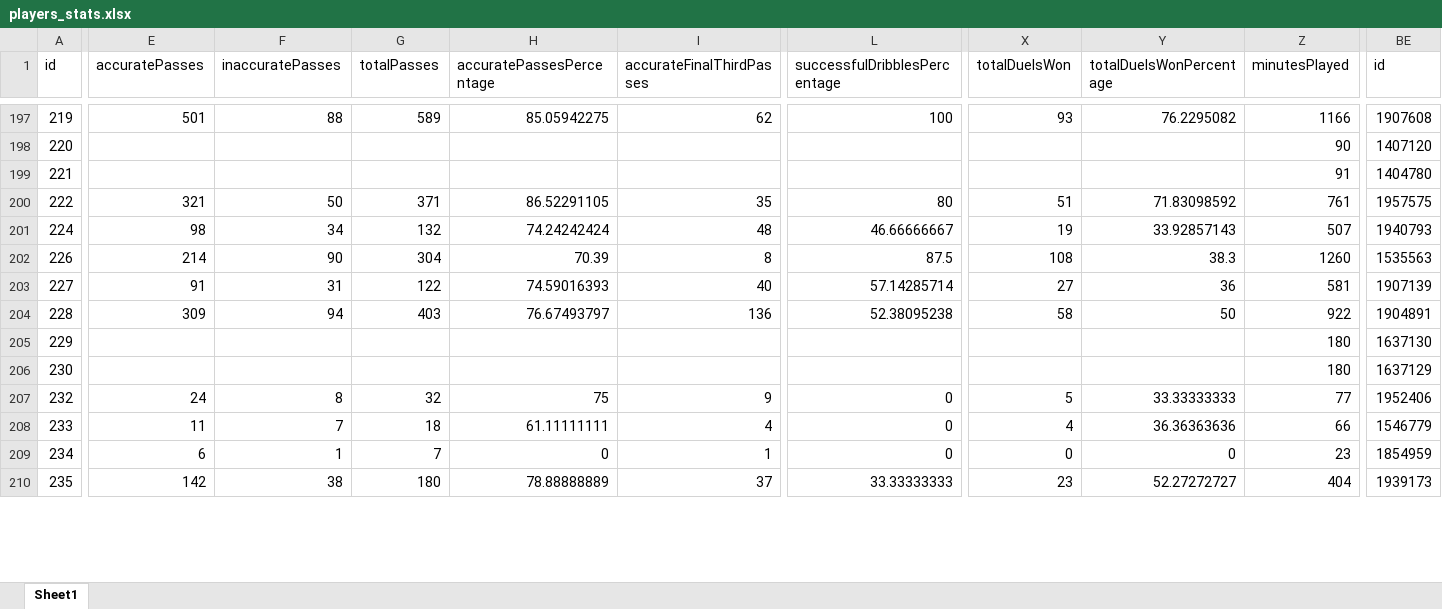
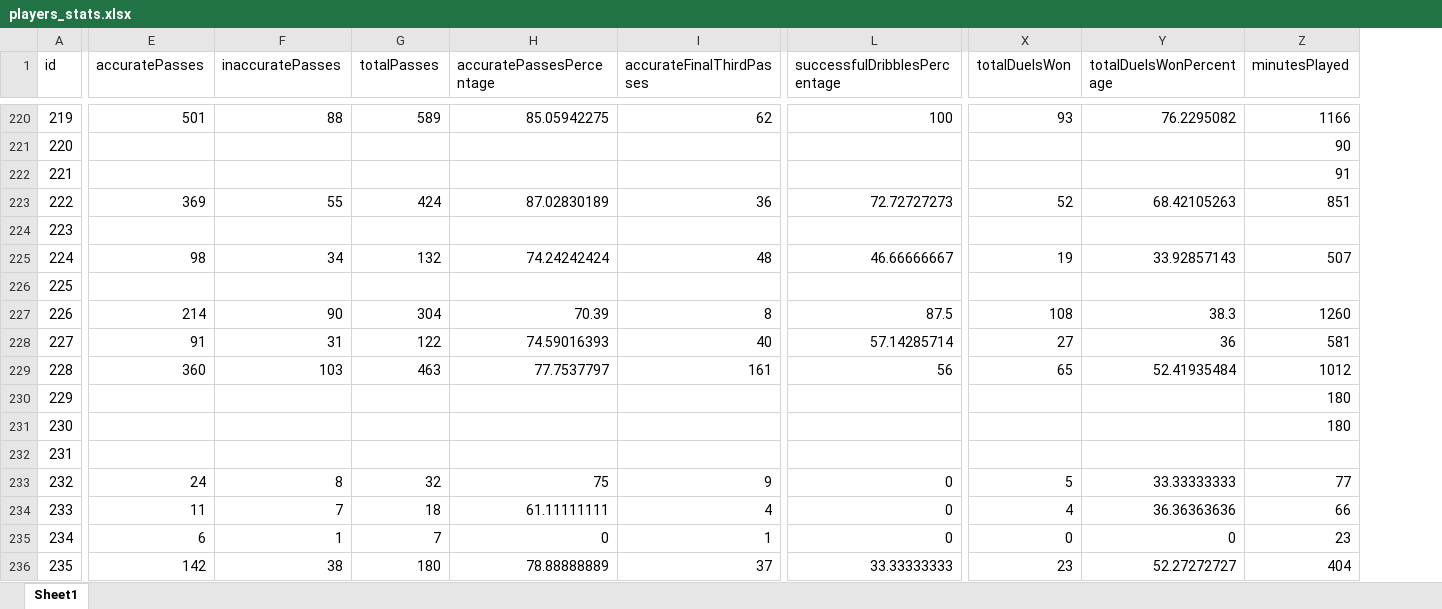
Before and after one commit to PetrMelicharik/fmscoutscz, an Excel workbook: players_stats.xlsx, sheet Sheet1, drawn as a sheet; only a part is shown, gaps mark what is left out; values as stored, in another font and other column widths than the file's, no cell formats; removed rows and columns are numbered as before the commit, all else as after; rows hold the shown columns only; the diff covers the shown part only; the diff names each change by its address in the sheet, - before the commit and + after, or states it on an @@ line.

```diff
--- a/players_stats.xlsx (sheet Sheet1)
+++ b/players_stats.xlsx (sheet Sheet1)
-column BE (id), rows 197-210: 1907608 | 1407120 | 1404780 | 1957575 | 1940793 | 1535563 | 1907139 | 1904891 | 1637130 | 1637129 | 1952406 | 1546779 | 1854959 | 1939173
-E223 (accuratePasses): 321
+E223 (accuratePasses): 369
-F223 (inaccuratePasses): 50
+F223 (inaccuratePasses): 55
-G223 (totalPasses): 371
+G223 (totalPasses): 424
-H223 (accuratePassesPercentage): 86.52291105
+H223 (accuratePassesPercentage): 87.02830189
-I223 (accurateFinalThirdPasses): 35
+I223 (accurateFinalThirdPasses): 36
-L223 (successfulDribblesPercentage): 80
+L223 (successfulDribblesPercentage): 72.72727273
-X223 (totalDuelsWon): 51
+X223 (totalDuelsWon): 52
-Y223 (totalDuelsWonPercentage): 71.83098592
+Y223 (totalDuelsWonPercentage): 68.42105263
-Z223 (minutesPlayed): 761
+Z223 (minutesPlayed): 851
+row 224: 223
+row 226: 225
-E229 (accuratePasses): 309
+E229 (accuratePasses): 360
-F229 (inaccuratePasses): 94
+F229 (inaccuratePasses): 103
-G229 (totalPasses): 403
+G229 (totalPasses): 463
-H229 (accuratePassesPercentage): 76.67493797
+H229 (accuratePassesPercentage): 77.7537797
-I229 (accurateFinalThirdPasses): 136
+I229 (accurateFinalThirdPasses): 161
-L229 (successfulDribblesPercentage): 52.38095238
+L229 (successfulDribblesPercentage): 56
-X229 (totalDuelsWon): 58
+X229 (totalDuelsWon): 65
-Y229 (totalDuelsWonPercentage): 50
+Y229 (totalDuelsWonPercentage): 52.41935484
-Z229 (minutesPlayed): 922
+Z229 (minutesPlayed): 1012
+row 232: 231
```
Also changed, not shown: 25 added rows, 1 moved row and 359 edited cells elsewhere in this sheet, cell formats, players.xlsx, players_profiles.xlsx.
